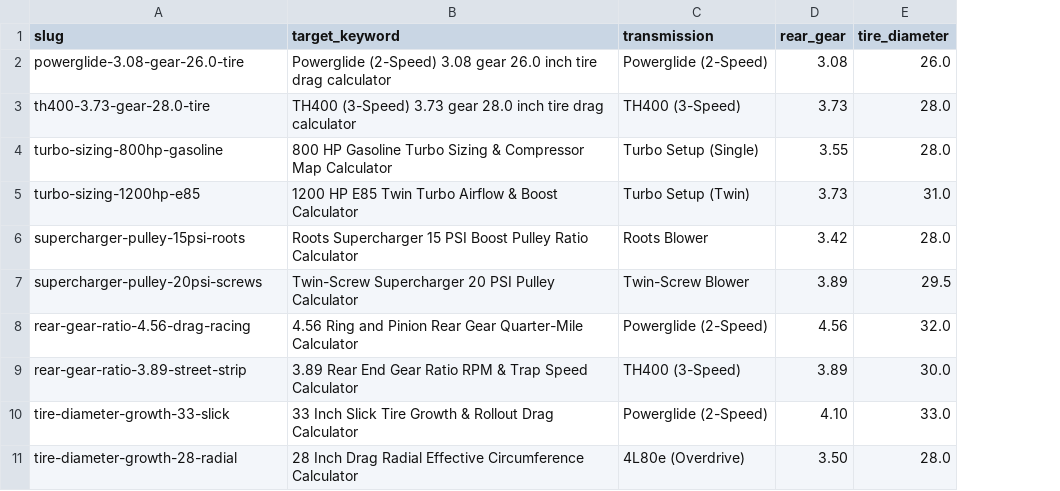
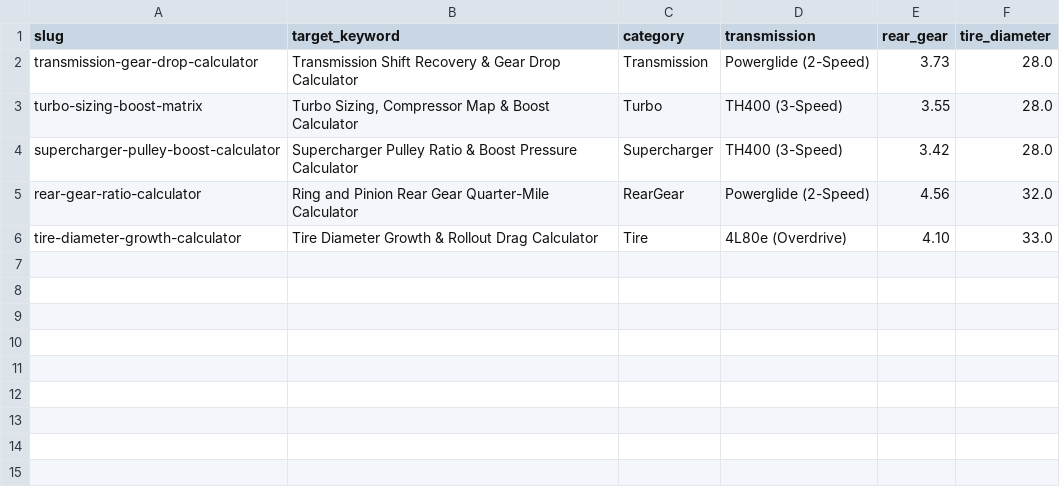
Before and after one commit to RedRiot888/drag-calculator-pseo, a CSV file: pseo_pages_list.csv, drawn as a sheet; removed rows and columns are numbered as before the commit, all else as after; the diff names each change by its address in the sheet, - before the commit and + after, or states it on an @@ line.

Commit message:
Map category-specific calculators to respective pSEO landing pages

```diff
--- a/pseo_pages_list.csv
+++ b/pseo_pages_list.csv
+column C (category), rows 2-6: Transmission | Turbo | Supercharger | RearGear | Tire
-row 2: powerglide-3.08-gear-26.0-tire | Powerglide (2-Speed) 3.08 gear 26.0 inch tire drag calculator | Powerglide (2-Speed) | 3.08 | 26.0
-A2 (slug): th400-3.73-gear-28.0-tire
+A2 (slug): transmission-gear-drop-calculator
-B2 (target_keyword): TH400 (3-Speed) 3.73 gear 28.0 inch tire drag calculator
+B2 (target_keyword): Transmission Shift Recovery & Gear Drop Calculator
-D2 (transmission): TH400 (3-Speed)
+D2 (transmission): Powerglide (2-Speed)
-A3 (slug): turbo-sizing-800hp-gasoline
+A3 (slug): turbo-sizing-boost-matrix
-B3 (target_keyword): 800 HP Gasoline Turbo Sizing & Compressor Map Calculator
+B3 (target_keyword): Turbo Sizing, Compressor Map & Boost Calculator
-D3 (transmission): Turbo Setup (Single)
+D3 (transmission): TH400 (3-Speed)
-row 5: turbo-sizing-1200hp-e85 | 1200 HP E85 Twin Turbo Airflow & Boost Calculator | Turbo Setup (Twin) | 3.73 | 31.0
-A4 (slug): supercharger-pulley-15psi-roots
+A4 (slug): supercharger-pulley-boost-calculator
-B4 (target_keyword): Roots Supercharger 15 PSI Boost Pulley Ratio Calculator
+B4 (target_keyword): Supercharger Pulley Ratio & Boost Pressure Calculator
-D4 (transmission): Roots Blower
+D4 (transmission): TH400 (3-Speed)
-row 7: supercharger-pulley-20psi-screws | Twin-Screw Supercharger 20 PSI Pulley Calculator | Twin-Screw Blower | 3.89 | 29.5
-A5 (slug): rear-gear-ratio-4.56-drag-racing
+A5 (slug): rear-gear-ratio-calculator
-B5 (target_keyword): 4.56 Ring and…
+B5 (target_keyword): Ring and…
-row 9: rear-gear-ratio-3.89-street-strip | 3.89 Rear End Gear Ratio RPM & Trap Speed Calculator | TH400 (3-Speed) | 3.89 | 30.0
-A6 (slug): tire-diameter-growth-33-slick
+A6 (slug): tire-diameter-growth-calculator
-B6 (target_keyword): 33 Inch Slick Tire Growth &…
+B6 (target_keyword): Tire Diameter Growth &…
-D6 (transmission): Powerglide (2-Speed)
+D6 (transmission): 4L80e (Overdrive)
-row 11: tire-diameter-growth-28-radial | 28 Inch Drag Radial Effective Circumference Calculator | 4L80e (Overdrive) | 3.50 | 28.0
```
Also changed, not shown: 2 other files.
